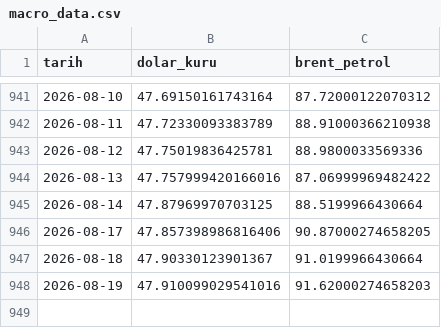
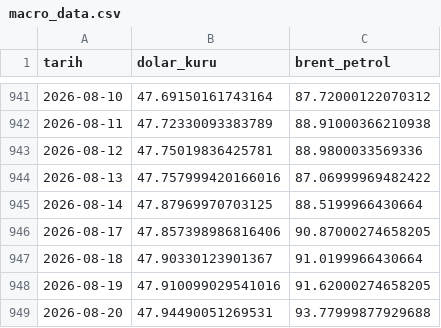
Before and after one commit to Rizakarakaya7/Tarim_pulse_pro, a CSV file: data/silver/macro_data.csv, drawn as a sheet; only a part is shown, gaps mark what is left out.

```diff
--- a/data/silver/macro_data.csv
+++ b/data/silver/macro_data.csv
@@ -947,2 +947,3 @@ tarih,dolar_kuru,brent_petrol
 2026-08-18,47.90330123901367,91.0199966430664
-2026-08-19,47.910099029541016,91.62000274658203
+2026-08-19,47.910099029541016,91.62000274658205
+2026-08-20,47.94490051269531,93.77999877929688
```
Also changed, not shown: 1 other file.
